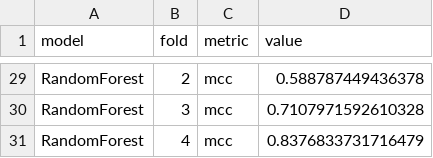
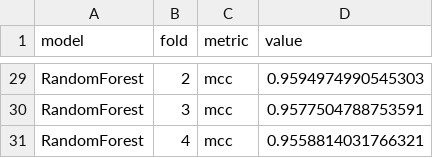
Before and after one commit to fizzz96/phishing-url-rf, a CSV file: results/cv_scores_randomforest.csv, drawn as a sheet; only a part is shown, gaps mark what is left out; the diff covers the shown part only; the diff names each change by its address in the sheet, - before the commit and + after, or states it on an @@ line.

```diff
--- a/results/cv_scores_randomforest.csv
+++ b/results/cv_scores_randomforest.csv
-D29 (value): 0.588787449436378
+D29 (value): 0.9594974990545303
-D30 (value): 0.7107971592610328
+D30 (value): 0.9577504788753591
-D31 (value): 0.8376833731716479
+D31 (value): 0.9558814031766321
```
Also changed, not shown: 27 edited cells elsewhere in this file, 9 other files.
